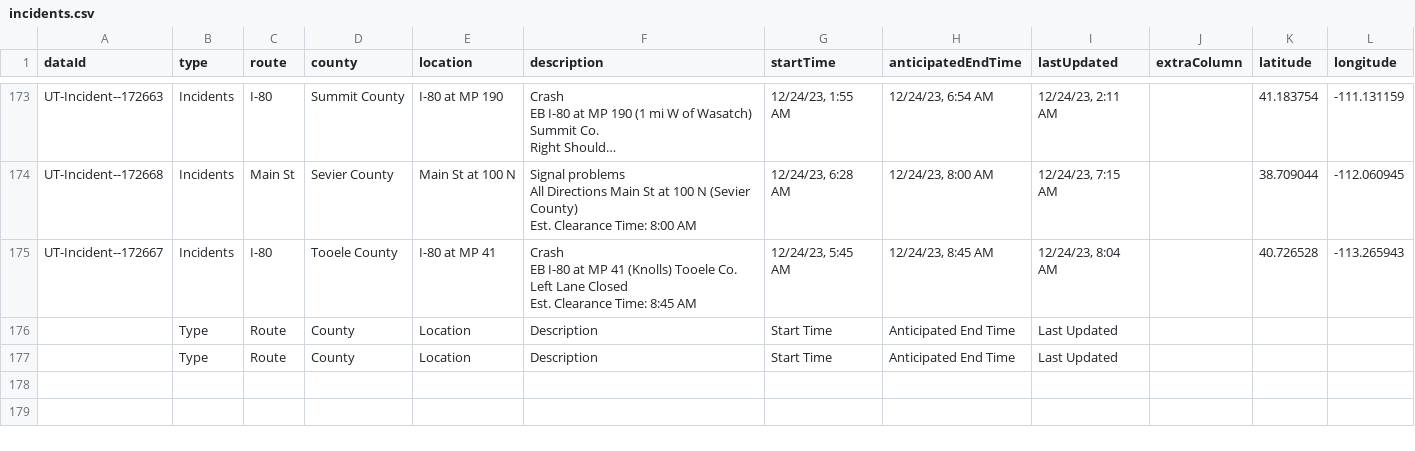
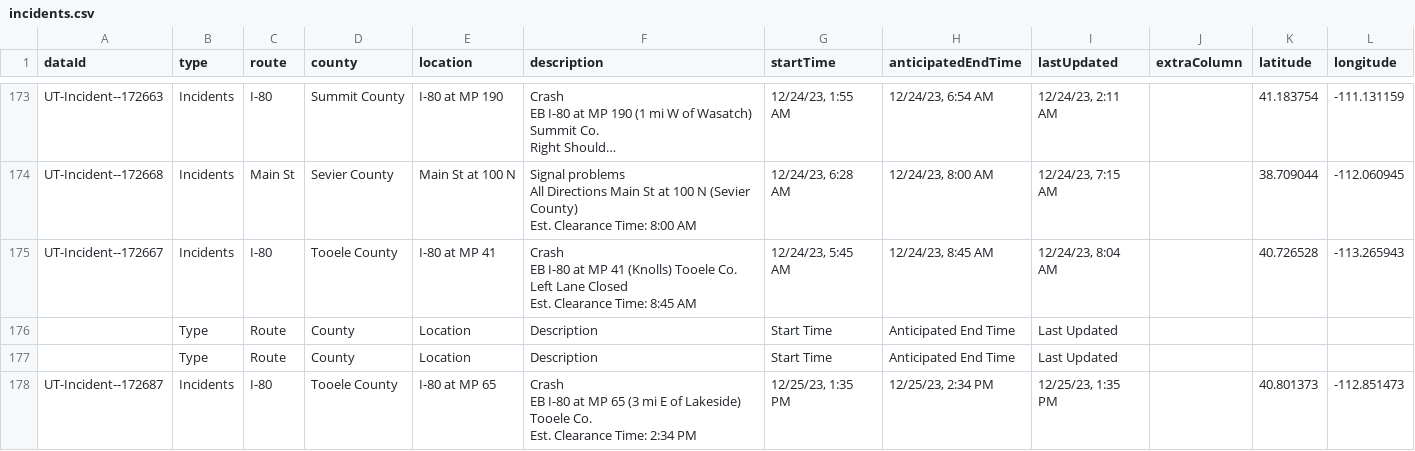
Before and after one commit to evanapplegate/evanapplegate.github.io, a CSV file: traffic_incidents_map/incidents.csv, drawn as a sheet; only a part is shown, gaps mark what is left out; long unchanged cells end in …; ↵ is a line break in a cell; the diff names each change by its address in the sheet, - before the commit and + after, or states it on an @@ line.

```diff
--- a/traffic_incidents_map/incidents.csv
+++ b/traffic_incidents_map/incidents.csv
+row 178: UT-Incident--172687 | Incidents | I-80 | Tooele County | I-80 at MP 65 | Crash ↵ EB I-80 at MP 65 (3 mi E of Lakeside) Tooele Co. ↵ Est. Clearance Time: 2:34 PM | 12/25/23, 1:35 PM | 12/25/23, 2:34 PM | 12/25/23, 1:35 PM |  | 40.801373 | -112.851473
```
